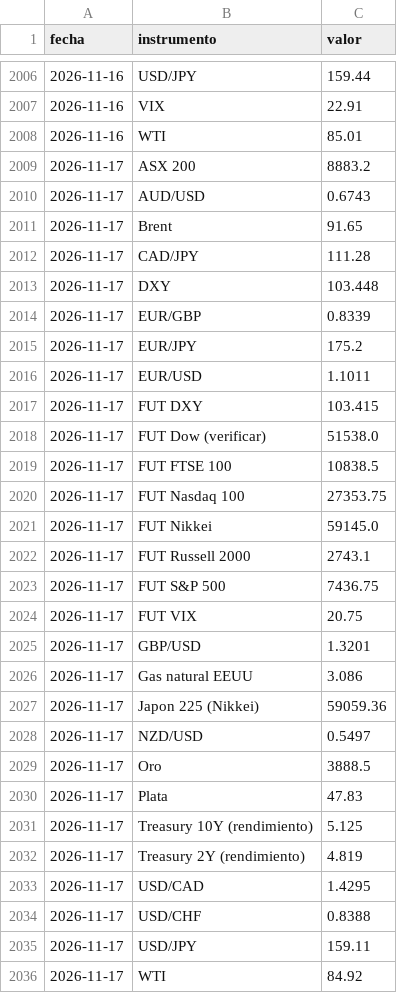
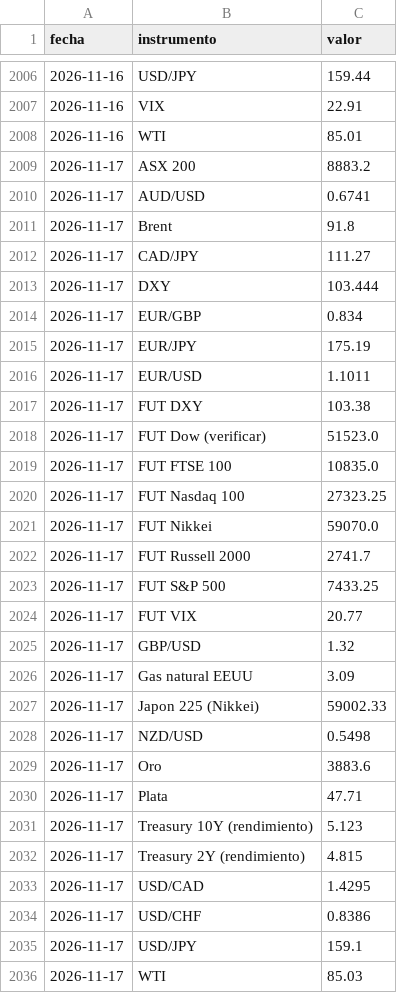
Before and after one commit to mrwaizer/swing-precios, a CSV file: historial.csv, drawn as a sheet; only a part is shown, gaps mark what is left out.

```diff
--- a/historial.csv
+++ b/historial.csv
@@ -2009,28 +2009,28 @@ fecha,instrumento,valor
 2026-11-17,ASX 200,8883.2
-2026-11-17,AUD/USD,0.6743
-2026-11-17,Brent,91.65
-2026-11-17,CAD/JPY,111.28
-2026-11-17,DXY,103.448
-2026-11-17,EUR/GBP,0.8339
-2026-11-17,EUR/JPY,175.2
+2026-11-17,AUD/USD,0.6741
+2026-11-17,Brent,91.8
+2026-11-17,CAD/JPY,111.27
+2026-11-17,DXY,103.444
+2026-11-17,EUR/GBP,0.834
+2026-11-17,EUR/JPY,175.19
 2026-11-17,EUR/USD,1.1011
-2026-11-17,FUT DXY,103.415
-2026-11-17,FUT Dow (verificar),51538.0
-2026-11-17,FUT FTSE 100,10838.5
-2026-11-17,FUT Nasdaq 100,27353.75
-2026-11-17,FUT Nikkei,59145.0
-2026-11-17,FUT Russell 2000,2743.1
-2026-11-17,FUT S&P 500,7436.75
-2026-11-17,FUT VIX,20.75
-2026-11-17,GBP/USD,1.3201
-2026-11-17,Gas natural EEUU,3.086
-2026-11-17,Japon 225 (Nikkei),59059.36
-2026-11-17,NZD/USD,0.5497
-2026-11-17,Oro,3888.5
-2026-11-17,Plata,47.83
-2026-11-17,Treasury 10Y (rendimiento),5.125
-2026-11-17,Treasury 2Y (rendimiento),4.819
+2026-11-17,FUT DXY,103.38
+2026-11-17,FUT Dow (verificar),51523.0
+2026-11-17,FUT FTSE 100,10835.0
+2026-11-17,FUT Nasdaq 100,27323.25
+2026-11-17,FUT Nikkei,59070.0
+2026-11-17,FUT Russell 2000,2741.7
+2026-11-17,FUT S&P 500,7433.25
+2026-11-17,FUT VIX,20.77
+2026-11-17,GBP/USD,1.32
+2026-11-17,Gas natural EEUU,3.09
+2026-11-17,Japon 225 (Nikkei),59002.33
+2026-11-17,NZD/USD,0.5498
+2026-11-17,Oro,3883.6
+2026-11-17,Plata,47.71
+2026-11-17,Treasury 10Y (rendimiento),5.123
+2026-11-17,Treasury 2Y (rendimiento),4.815
 2026-11-17,USD/CAD,1.4295
-2026-11-17,USD/CHF,0.8388
-2026-11-17,USD/JPY,159.11
-2026-11-17,WTI,84.92
+2026-11-17,USD/CHF,0.8386
+2026-11-17,USD/JPY,159.1
+2026-11-17,WTI,85.03
```
Also changed, not shown: 2 other files.
